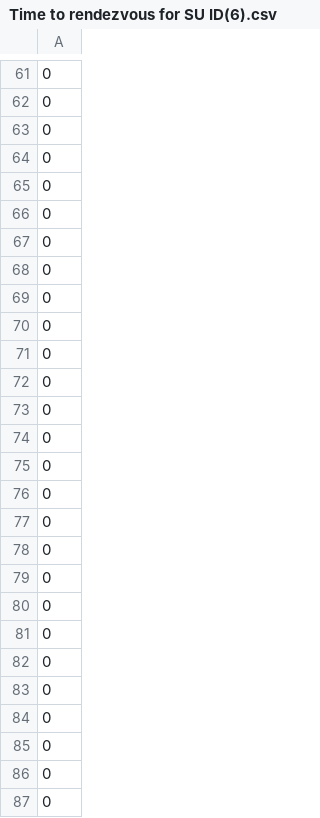
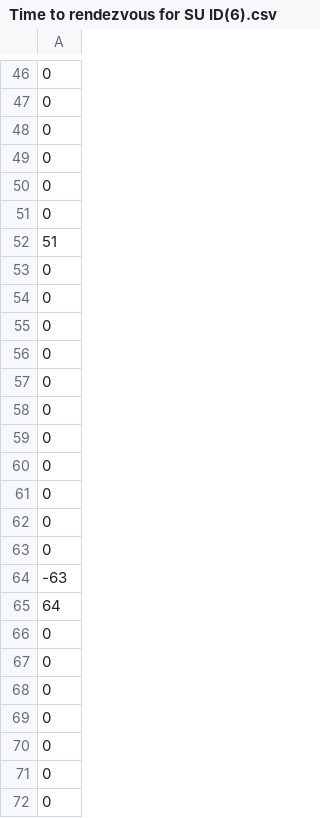
Before and after one commit to AhmadMustafa015/Simulator_For_Rendezvous_In_CRNs, a CSV file: Simulator_For_Rendezvous_In_CRNs/Time to rendezvous for SU ID(6).csv, drawn as a sheet; only a part is shown, gaps mark what is left out; the shorter side is filled out with more unchanged rows; the diff covers the shown part only; the diff names each change by its address in the sheet, - before the commit and + after, or states it on an @@ line.

```diff
--- a/Simulator_For_Rendezvous_In_CRNs/Time to rendezvous for SU ID(6).csv
+++ b/Simulator_For_Rendezvous_In_CRNs/Time to rendezvous for SU ID(6).csv
+row 46: 0
+row 47: 0
+row 48: 0
+row 49: 0
+row 50: 0
+row 51: 0
+row 52: 51
+row 53: 0
+row 54: 0
+row 55: 0
+row 56: 0
+row 57: 0
+row 58: 0
+row 59: 0
+row 60: 0
+row 61: 0
+row 62: 0
+row 63: 0
+row 64: -63
+row 65: 64
```
Also changed, not shown: 16 added rows, 26 removed rows, 21 moved rows and 4 edited cells elsewhere in this file, Simulator_For_Rendezvous_In_CRNs/Time to rendezvous for SU ID(0).csv, Simulator_For_Rendezvous_In_CRNs/Time to rendezvous for SU ID(11).csv, 21 other files.
